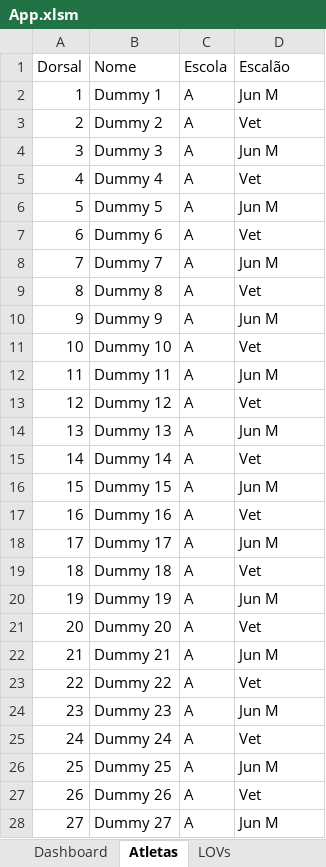
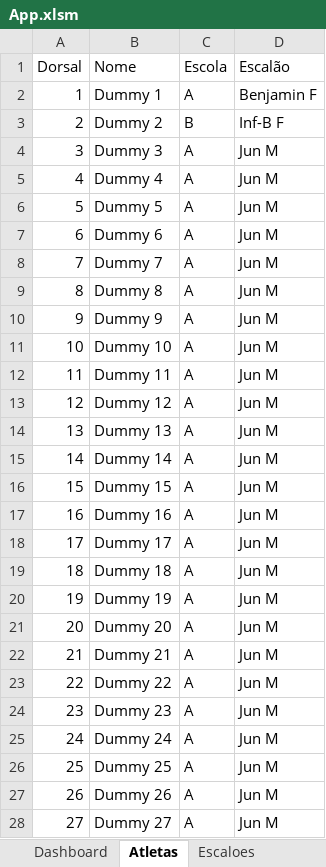
Before and after one commit to PedroFPeralta/corta-mato-14-jan-2025, an Excel workbook: App.xlsm, sheet Atletas, drawn as a sheet; only a part is shown; values as stored, in another font and other column widths than the file's, no borders; charts and pictures not drawn; the diff covers the shown part only; the diff names each change by its address in the sheet, - before the commit and + after, or states it on an @@ line.

Commit message:
Gerar o PDF por escalão

```diff
--- a/App.xlsm (sheet Atletas)
+++ b/App.xlsm (sheet Atletas)
-sheet tab: LOVs
+sheet tab: Escaloes
-D2 (Escalão): Jun M
+D2 (Escalão): Benjamin F
-C3 (Escola): A
+C3 (Escola): B
-D3 (Escalão): Vet
+D3 (Escalão): Inf-B F
-D5 (Escalão): Vet
+D5 (Escalão): Jun M
-D7 (Escalão): Vet
+D7 (Escalão): Jun M
-D9 (Escalão): Vet
+D9 (Escalão): Jun M
-D11 (Escalão): Vet
+D11 (Escalão): Jun M
-D13 (Escalão): Vet
+D13 (Escalão): Jun M
-D15 (Escalão): Vet
+D15 (Escalão): Jun M
-D17 (Escalão): Vet
+D17 (Escalão): Jun M
-D19 (Escalão): Vet
+D19 (Escalão): Jun M
-D21 (Escalão): Vet
+D21 (Escalão): Jun M
-D23 (Escalão): Vet
+D23 (Escalão): Jun M
-D25 (Escalão): Vet
+D25 (Escalão): Jun M
-D27 (Escalão): Vet
+D27 (Escalão): Jun M
```
Also changed, not shown: 3 edited cells elsewhere in this sheet, sheet Escaloes, other sheet tabs, charts or pictures.
